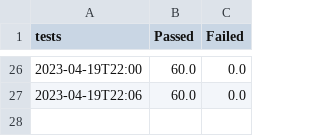
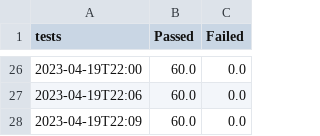
Before and after one commit to kylepait/CS350-Group-Project, a CSV file: tests.csv, drawn as a sheet; only a part is shown, gaps mark what is left out; the diff names each change by its address in the sheet, - before the commit and + after, or states it on an @@ line.

```diff
--- a/tests.csv
+++ b/tests.csv
+row 28: 2023-04-19T22:09 | 60.0 | 0.0
```
Also changed, not shown: jacoco.csv, pmd.csv, 25 other files.
